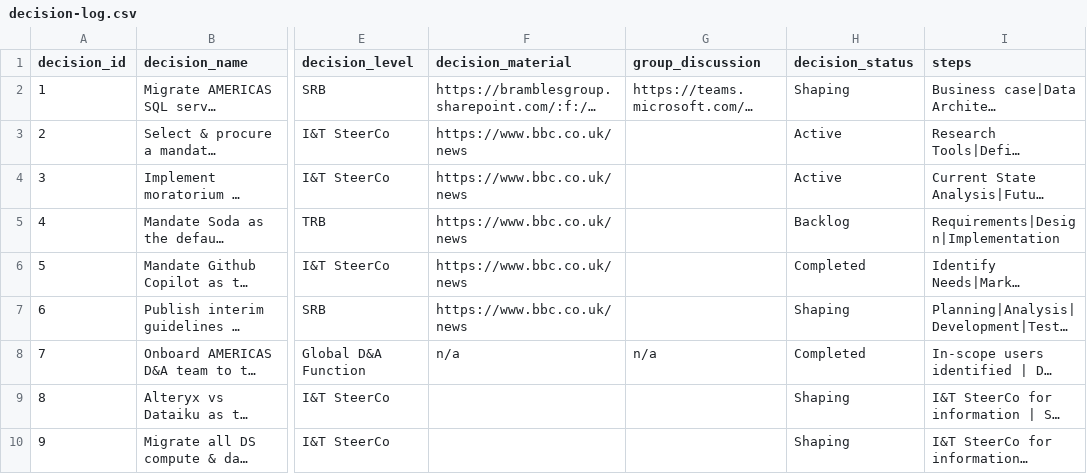
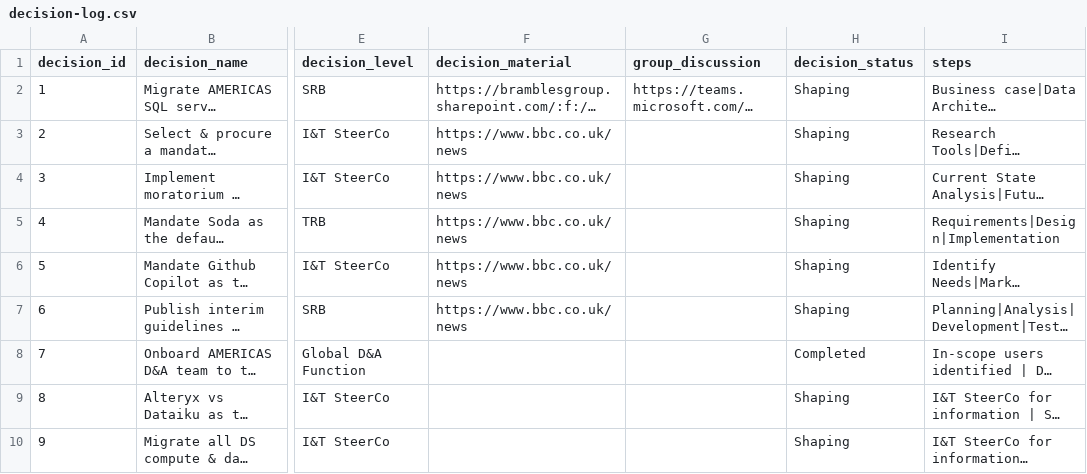
Before and after one commit to kd-gitgub/aom-tool-decision-log, a CSV file: decision-log.csv, drawn as a sheet; only a part is shown, gaps mark what is left out; long unchanged cells end in …; the diff names each change by its address in the sheet, - before the commit and + after, or states it on an @@ line.

Commit message:
Add files via upload

```diff
--- a/decision-log.csv
+++ b/decision-log.csv
-H3:H4 (decision_status): Active
+H3:H4 (decision_status): Shaping
-H5 (decision_status): Backlog
+H5 (decision_status): Shaping
-H6 (decision_status): Completed
+H6 (decision_status): Shaping
-F8 (decision_material): n/a
+F8 (decision_material): (empty)
-G8 (group_discussion): n/a
+G8 (group_discussion): (empty)
```
